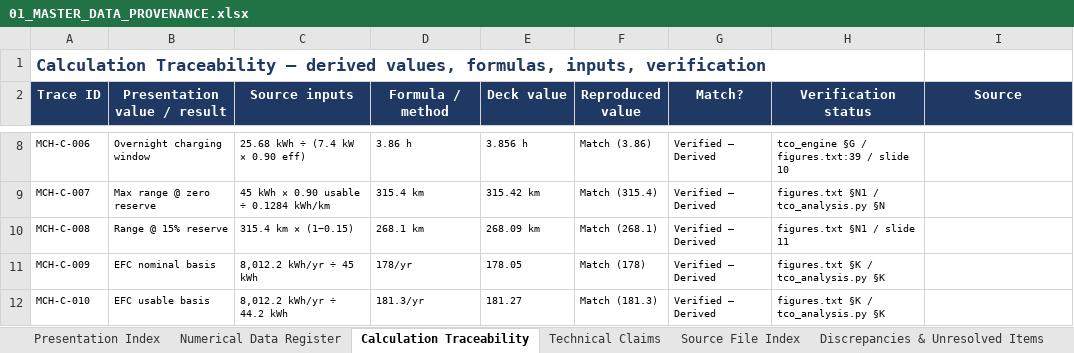
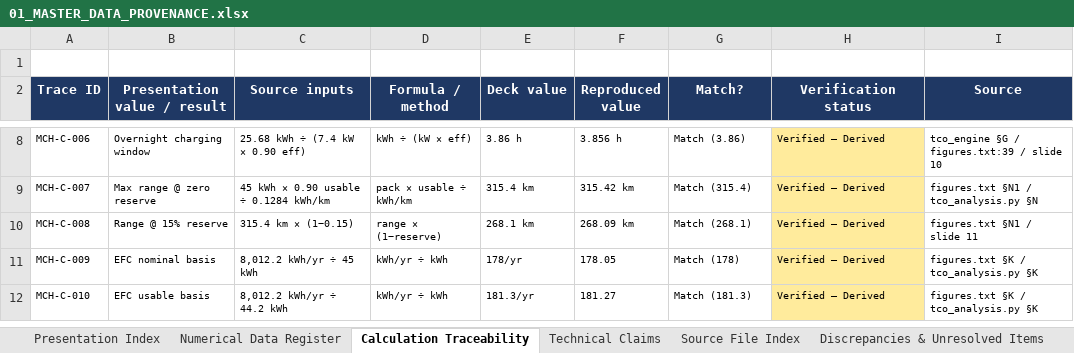
Before and after one commit to PranavSharmaOleti/MACH1-MASTER-ARCHIVE, an Excel workbook: 00_MASTER_DOCUMENTATION/01_MASTER_DATA_PROVENANCE.xlsx, sheet Calculation Traceability, drawn as a sheet; only a part is shown, gaps mark what is left out; values as stored, in another font and other column widths than the file's, no borders; the diff covers the shown part only; the diff names each change by its address in the sheet, - before the commit and + after, or states it on an @@ line.

Commit message:
Fix provenance register: N-006/N-008 EV share swap, CT 9-column rebuild, status corrections, D-011 detail

```diff
--- a/00_MASTER_DOCUMENTATION/01_MASTER_DATA_PROVENANCE.xlsx (sheet Calculation Traceability)
+++ b/00_MASTER_DOCUMENTATION/01_MASTER_DATA_PROVENANCE.xlsx (sheet Calculation Traceability)
-A1 (Trace ID): Calculation Traceability — derived values, formulas, inputs, verification
+A1 (Trace ID): (empty)
-D8 (Formula / method): 3.86 h
+D8 (Formula / method): kWh ÷ (kW × eff)
-E8 (Deck value): 3.856 h
+E8 (Deck value): 3.86 h
-F8 (Reproduced value): Match (3.86)
+F8 (Reproduced value): 3.856 h
-G8 (Match?): Verified — Derived
+G8 (Match?): Match (3.86)
-H8:H12 fill: none
+H8:H12 fill: #FFEB9C
-H8 (Verification status): tco_engine §G / figures.txt:39 / slide 10
+H8 (Verification status): Verified — Derived
-I8 (Source): (empty)
+I8 (Source): tco_engine §G / figures.txt:39 / slide 10
-D9 (Formula / method): 315.4 km
+D9 (Formula / method): pack × usable ÷ kWh/km
-E9 (Deck value): 315.42 km
+E9 (Deck value): 315.4 km
-F9 (Reproduced value): Match (315.4)
+F9 (Reproduced value): 315.42 km
-G9 (Match?): Verified — Derived
+G9 (Match?): Match (315.4)
-H9 (Verification status): figures.txt §N1 / tco_analysis.py §N
+H9 (Verification status): Verified — Derived
-I9 (Source): (empty)
+I9 (Source): figures.txt §N1 / tco_analysis.py §N
-D10 (Formula / method): 268.1 km
+D10 (Formula / method): range × (1−reserve)
-E10 (Deck value): 268.09 km
+E10 (Deck value): 268.1 km
-F10 (Reproduced value): Match (268.1)
+F10 (Reproduced value): 268.09 km
-G10 (Match?): Verified — Derived
+G10 (Match?): Match (268.1)
-H10 (Verification status): figures.txt §N1 / slide 11
+H10 (Verification status): Verified — Derived
-I10 (Source): (empty)
+I10 (Source): figures.txt §N1 / slide 11
-D11 (Formula / method): 178/yr
+D11 (Formula / method): kWh/yr ÷ kWh
-E11 (Deck value): 178.05
+E11 (Deck value): 178/yr
-F11 (Reproduced value): Match (178)
+F11 (Reproduced value): 178.05
-G11 (Match?): Verified — Derived
+G11 (Match?): Match (178)
-H11:H12 (Verification status): figures.txt §K / tco_analysis.py §K
+H11:H12 (Verification status): Verified — Derived
-I11:I12 (Source): (empty)
+I11:I12 (Source): figures.txt §K / tco_analysis.py §K
-D12 (Formula / method): 181.3/yr
+D12 (Formula / method): kWh/yr ÷ kWh
-E12 (Deck value): 181.27
+E12 (Deck value): 181.3/yr
-F12 (Reproduced value): Match (181.3)
+F12 (Reproduced value): 181.27
-G12 (Match?): Verified — Derived
+G12 (Match?): Match (181.3)
```
Also changed, not shown: 144 edited cells and cell formats elsewhere in this sheet, sheet Numerical Data Register, sheet Technical Claims, sheet Discrepancies & Unresolved Items.
